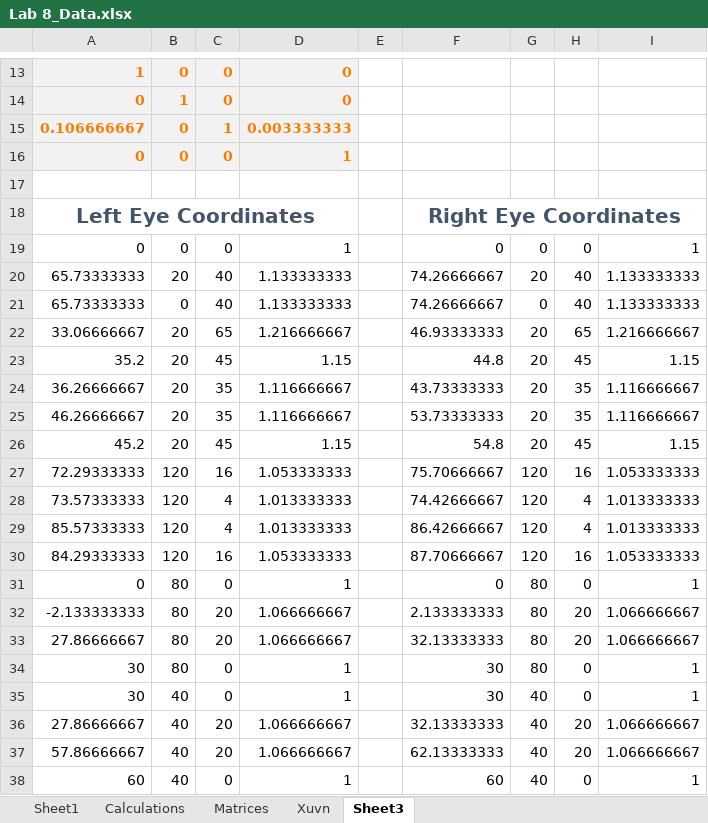
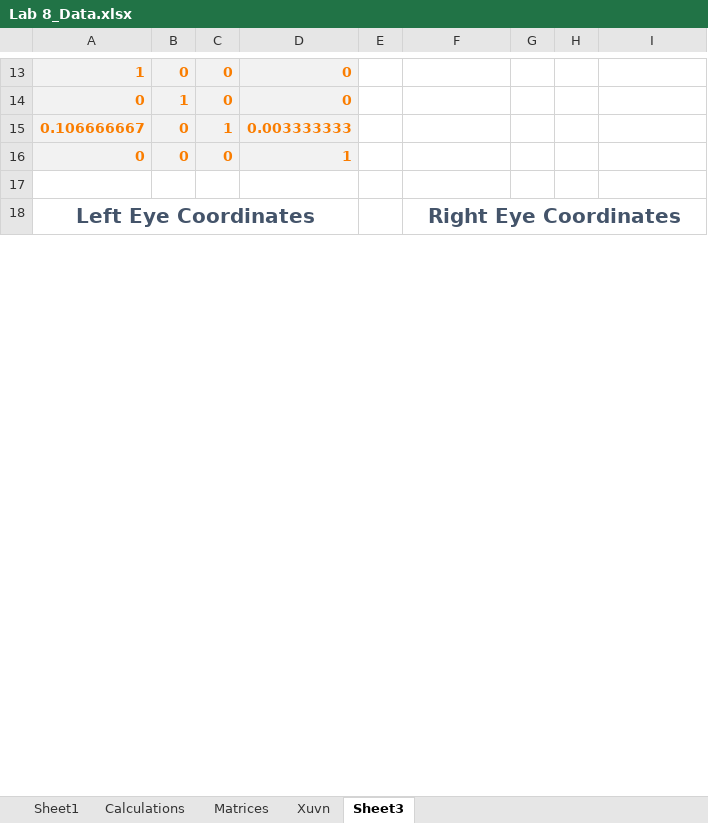
Before and after one commit to SungTaoKao/GraphicsViewPort, an Excel workbook: data/Lab 8_Data.xlsx, sheet Sheet3, drawn as a sheet; only a part is shown, gaps mark what is left out; values as stored, in another font and other column widths than the file's, no borders; removed rows and columns are numbered as before the commit, all else as after; the diff covers the shown part only; the diff names each change by its address in the sheet, - before the commit and + after, or states it on an @@ line.

```diff
--- a/data/Lab 8_Data.xlsx (sheet Sheet3)
+++ b/data/Lab 8_Data.xlsx (sheet Sheet3)
-row 19: 0 | 0 | 0 | 1 |  | 0 | 0 | 0 | 1
-row 20: 65.73333333 | 20 | 40 | 1.133333333 |  | 74.26666667 | 20 | 40 | 1.133333333
-row 21: 65.73333333 | 0 | 40 | 1.133333333 |  | 74.26666667 | 0 | 40 | 1.133333333
-row 22: 33.06666667 | 20 | 65 | 1.216666667 |  | 46.93333333 | 20 | 65 | 1.216666667
-row 23: 35.2 | 20 | 45 | 1.15 |  | 44.8 | 20 | 45 | 1.15
-row 24: 36.26666667 | 20 | 35 | 1.116666667 |  | 43.73333333 | 20 | 35 | 1.116666667
-row 25: 46.26666667 | 20 | 35 | 1.116666667 |  | 53.73333333 | 20 | 35 | 1.116666667
-row 26: 45.2 | 20 | 45 | 1.15 |  | 54.8 | 20 | 45 | 1.15
-row 27: 72.29333333 | 120 | 16 | 1.053333333 |  | 75.70666667 | 120 | 16 | 1.053333333
-row 28: 73.57333333 | 120 | 4 | 1.013333333 |  | 74.42666667 | 120 | 4 | 1.013333333
-row 29: 85.57333333 | 120 | 4 | 1.013333333 |  | 86.42666667 | 120 | 4 | 1.013333333
-row 30: 84.29333333 | 120 | 16 | 1.053333333 |  | 87.70666667 | 120 | 16 | 1.053333333
-row 31: 0 | 80 | 0 | 1 |  | 0 | 80 | 0 | 1
-row 32: -2.133333333 | 80 | 20 | 1.066666667 |  | 2.133333333 | 80 | 20 | 1.066666667
-row 33: 27.86666667 | 80 | 20 | 1.066666667 |  | 32.13333333 | 80 | 20 | 1.066666667
-row 34: 30 | 80 | 0 | 1 |  | 30 | 80 | 0 | 1
-row 35: 30 | 40 | 0 | 1 |  | 30 | 40 | 0 | 1
-row 36: 27.86666667 | 40 | 20 | 1.066666667 |  | 32.13333333 | 40 | 20 | 1.066666667
-row 37: 57.86666667 | 40 | 20 | 1.066666667 |  | 62.13333333 | 40 | 20 | 1.066666667
-row 38: 60 | 40 | 0 | 1 |  | 60 | 40 | 0 | 1
```
Also changed, not shown: 37 added rows, 17 removed rows, 2 edited cells, cell formats and merged cells elsewhere in this sheet, 5 other files.
